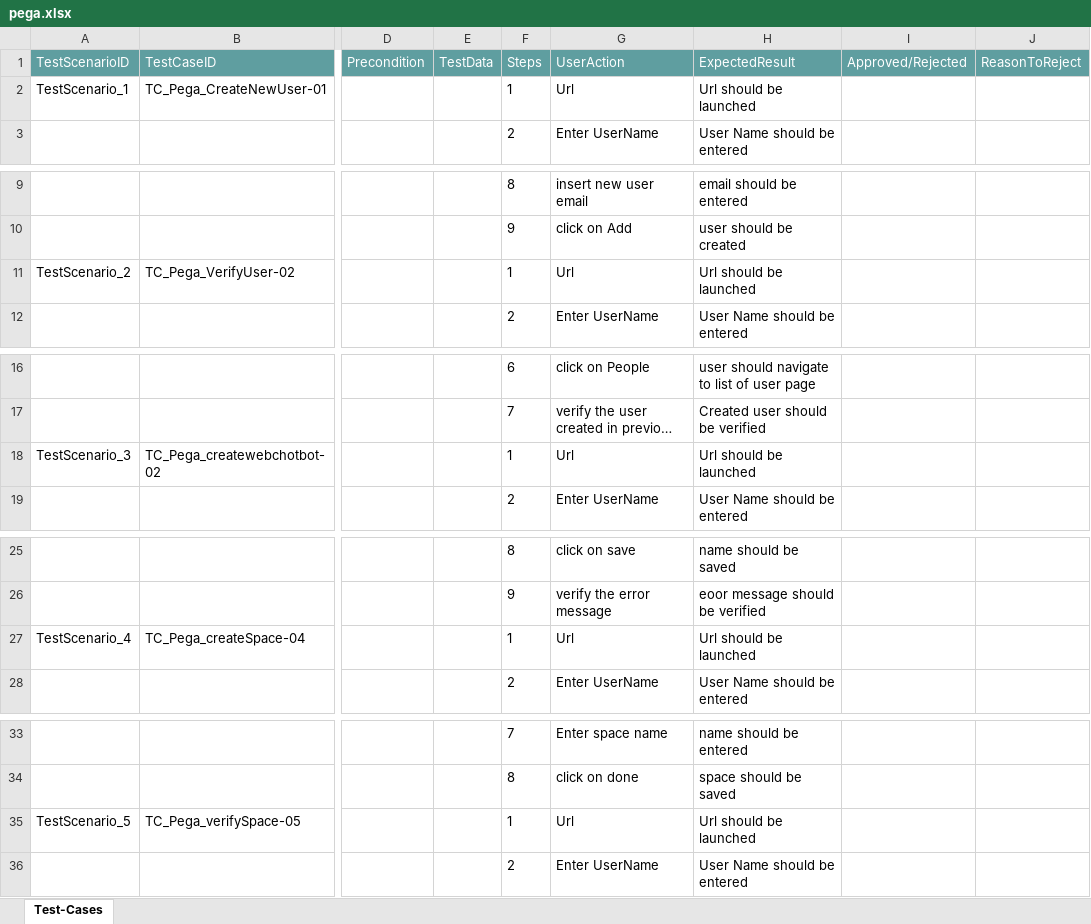
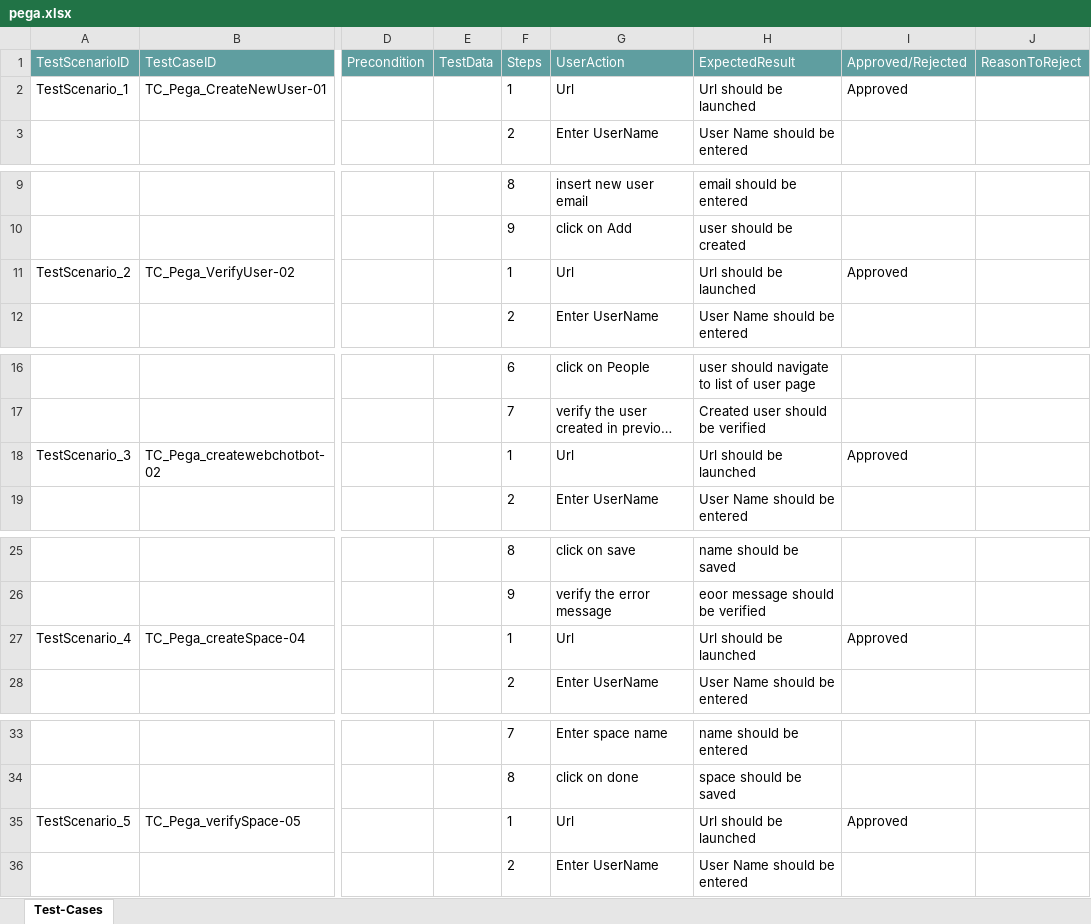
Before and after one commit to ShaikMohamedIrfan/GenericApps, an Excel workbook: pega.xlsx, sheet Test-Cases, drawn as a sheet; only a part is shown, gaps mark what is left out; long unchanged cells end in …; values as stored, in another font and other column widths than the file's, no borders; table styles not drawn; the diff covers the shown part only; the diff names each change by its address in the sheet, - before the commit and + after, or states it on an @@ line.

Commit message:
Add files via upload

```diff
--- a/pega.xlsx (sheet Test-Cases)
+++ b/pega.xlsx (sheet Test-Cases)
-I2 (Approved/Rejected): (empty)
+I2 (Approved/Rejected): Approved
-I11 (Approved/Rejected): (empty)
+I11 (Approved/Rejected): Approved
-I18 (Approved/Rejected): (empty)
+I18 (Approved/Rejected): Approved
-I27 (Approved/Rejected): (empty)
+I27 (Approved/Rejected): Approved
-I35 (Approved/Rejected): (empty)
+I35 (Approved/Rejected): Approved
```
Also changed, not shown: 2 edited cells elsewhere in this sheet.
